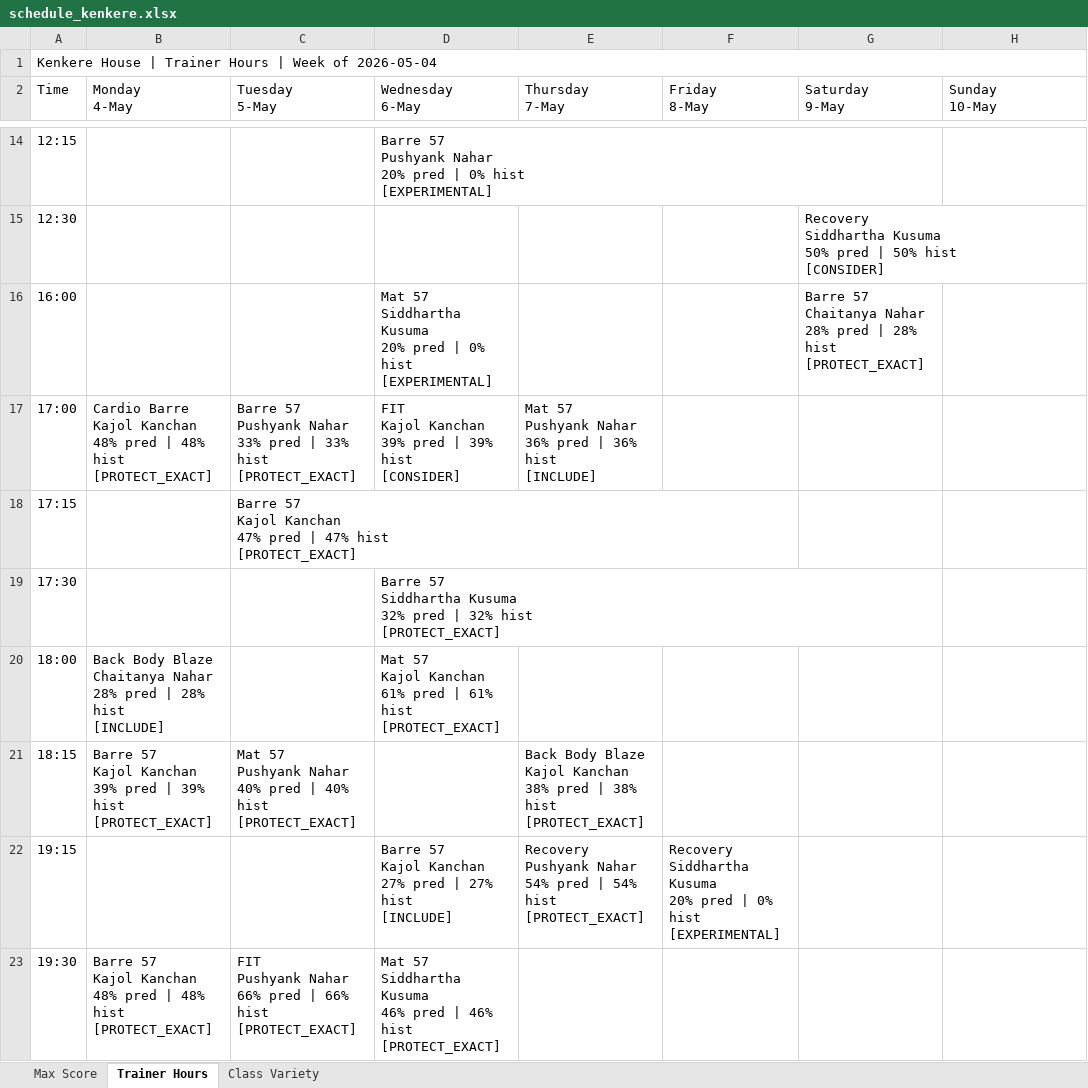
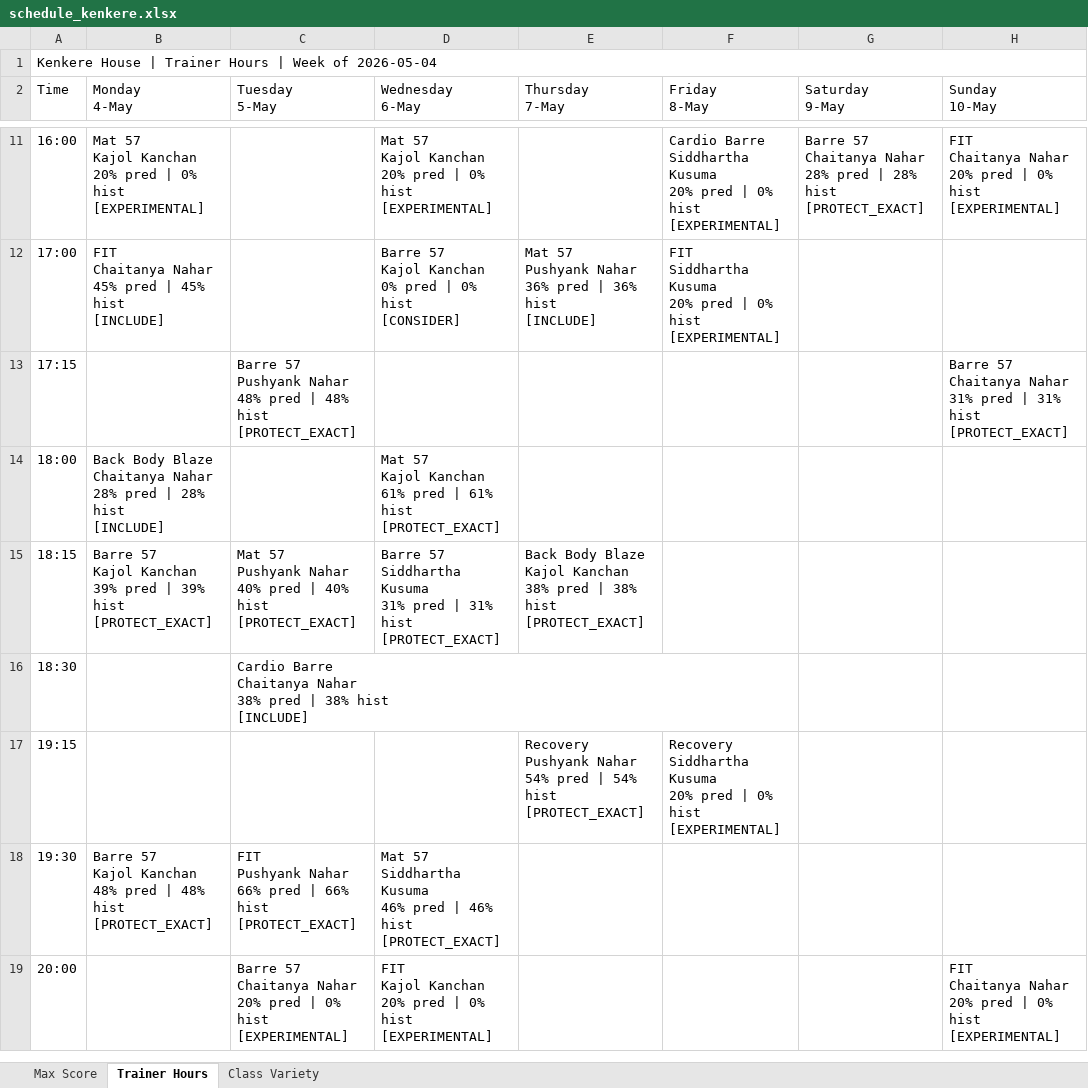
Before and after one commit to Jimmeey23/schedulling-assistant, an Excel workbook: outputs/schedule_kenkere.xlsx, sheet Trainer Hours, drawn as a sheet; only a part is shown, gaps mark what is left out; values as stored, in another font and other column widths than the file's, no cell formats; removed rows and columns are numbered as before the commit, all else as after; ↵ is a line break in a cell; the diff covers the shown part only; the diff names each change by its address in the sheet, - before the commit and + after, or states it on an @@ line.

```diff
--- a/outputs/schedule_kenkere.xlsx (sheet Trainer Hours)
+++ b/outputs/schedule_kenkere.xlsx (sheet Trainer Hours)
-row 14: 12:15 |  |  | Barre 57 ↵ Pushyank Nahar ↵ 20% pred | 0% hist ↵ [EXPERIMENTAL]
-row 15: 12:30 |  |  |  |  |  | Recovery ↵ Siddhartha Kusuma ↵ 50% pred | 50% hist ↵ [CONSIDER]
-B11 (Monday 4-May): (empty)
+B11 (Monday 4-May): Mat 57 ↵ Kajol Kanchan ↵ 20% pred | 0% hist ↵ [EXPERIMENTAL]
-D11 (Wednesday 6-May): Mat 57 ↵ Siddhartha Kusuma ↵ 20% pred…
+D11 (Wednesday 6-May): Mat 57 ↵ Kajol Kanchan ↵ 20% pred…
-F11 (Friday 8-May): (empty)
+F11 (Friday 8-May): Cardio Barre ↵ Siddhartha Kusuma ↵ 20% pred | 0% hist ↵ [EXPERIMENTAL]
-H11 (Sunday 10-May): (empty)
+H11 (Sunday 10-May): FIT ↵ Chaitanya Nahar ↵ 20% pred | 0% hist ↵ [EXPERIMENTAL]
-B12 (Monday 4-May): Cardio Barre ↵ Kajol Kanchan ↵ 48% pred | 48% hist ↵ [PROTECT_EXACT]
+B12 (Monday 4-May): FIT ↵ Chaitanya Nahar ↵ 45% pred | 45% hist ↵ [INCLUDE]
-C12 (Tuesday 5-May): Barre 57 ↵ Pushyank Nahar ↵ 33% pred | 33% hist ↵ [PROTECT_EXACT]
+C12 (Tuesday 5-May): (empty)
-D12 (Wednesday 6-May): FIT ↵ Kajol Kanchan ↵ 39% pred | 39% hist ↵ [CONSIDER]
+D12 (Wednesday 6-May): Barre 57 ↵ Kajol Kanchan ↵ 0% pred | 0% hist ↵ [CONSIDER]
-F12 (Friday 8-May): (empty)
+F12 (Friday 8-May): FIT ↵ Siddhartha Kusuma ↵ 20% pred | 0% hist ↵ [EXPERIMENTAL]
-C13 (Tuesday 5-May): Barre 57 ↵ Kajol Kanchan ↵ 47% pred | 47% hist ↵ [PROTECT_EXACT]
+C13 (Tuesday 5-May): Barre 57 ↵ Pushyank Nahar ↵ 48% pred | 48% hist ↵ [PROTECT_EXACT]
-H13 (Sunday 10-May): (empty)
+H13 (Sunday 10-May): Barre 57 ↵ Chaitanya Nahar ↵ 31% pred | 31% hist ↵ [PROTECT_EXACT]
-row 19: 17:30 |  |  | Barre 57 ↵ Siddhartha Kusuma ↵ 32% pred | 32% hist ↵ [PROTECT_EXACT]
-D15 (Wednesday 6-May): (empty)
+D15 (Wednesday 6-May): Barre 57 ↵ Siddhartha Kusuma ↵ 31% pred | 31% hist ↵ [PROTECT_EXACT]
+row 16: 18:30 |  | Cardio Barre ↵ Chaitanya Nahar ↵ 38% pred | 38% hist ↵ [INCLUDE]
-D17 (Wednesday 6-May): Barre 57 ↵ Kajol Kanchan ↵ 27% pred | 27% hist ↵ [INCLUDE]
+D17 (Wednesday 6-May): (empty)
+row 19: 20:00 |  | Barre 57 ↵ Chaitanya Nahar ↵ 20% pred | 0% hist ↵ [EXPERIMENTAL] | FIT ↵ Kajol Kanchan ↵ 20% pred | 0% hist ↵ [EXPERIMENTAL] |  |  |  | FIT ↵ Chaitanya Nahar ↵ 20% pred | 0% hist ↵ [EXPERIMENTAL]
```
Also changed, not shown: 1 added row, 4 removed rows and 7 edited cells elsewhere in this sheet, sheet Max Score, sheet Class Variety, cell formats, outputs/schedule_copper_cloves.xlsx, outputs/schedule_courtside.xlsx, 33 other files.
